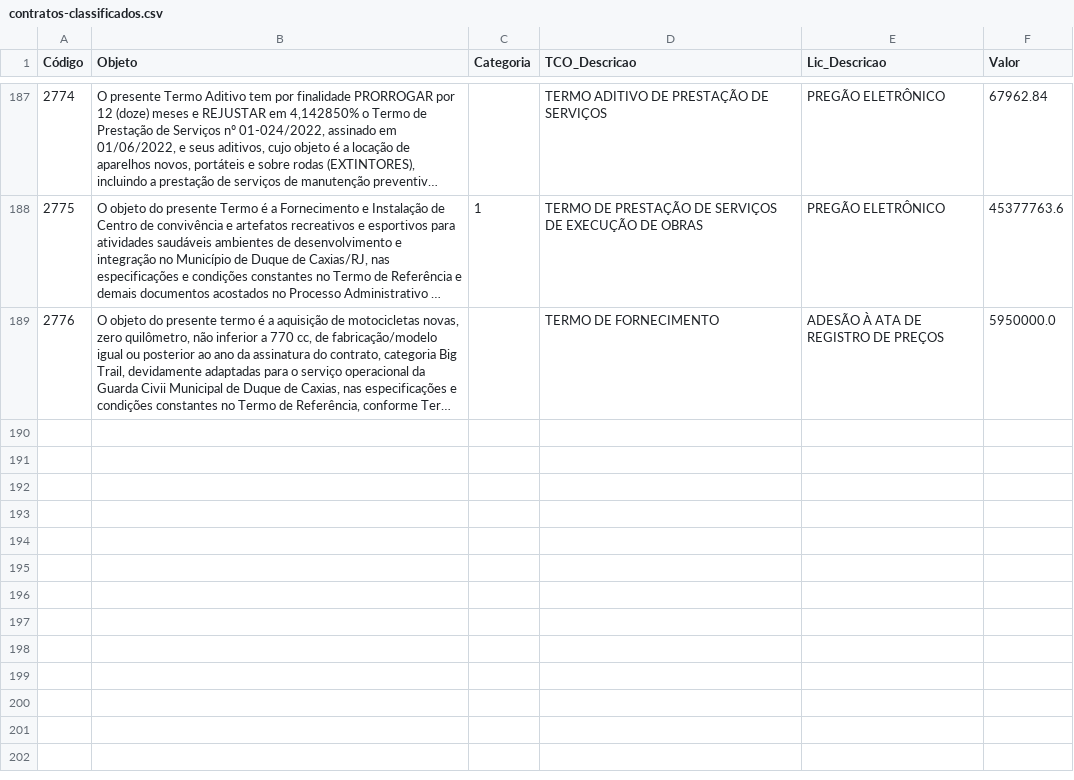
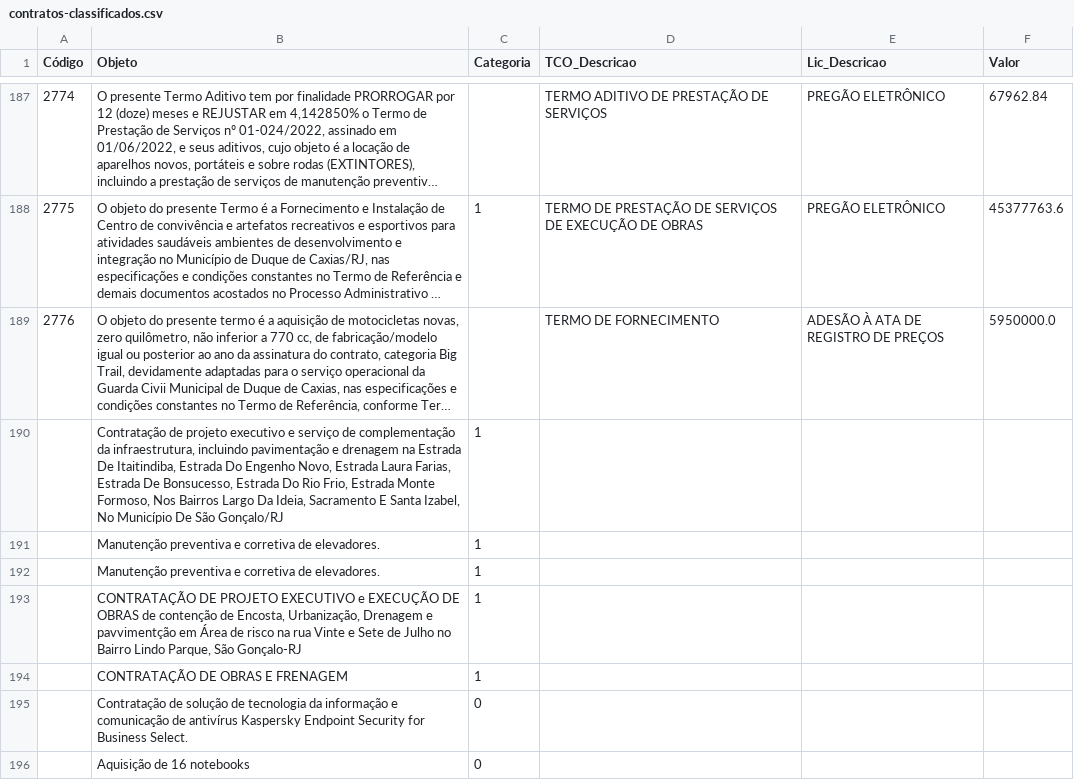
Before and after one commit to Thaysmh/FiscalizaIA, a CSV file: ml-service/src/contratos-classificados.csv, drawn as a sheet; only a part is shown, gaps mark what is left out; long unchanged cells end in …; the diff covers the shown part only; the diff names each change by its address in the sheet, - before the commit and + after, or states it on an @@ line.

```diff
--- a/ml-service/src/contratos-classificados.csv
+++ b/ml-service/src/contratos-classificados.csv
+row 190:  | Contratação de projeto executivo e serviço de complementação da infraestrutura, incluindo pavimentação e drenagem na Estrada De Itaitindiba, Estrada Do Engenho Novo, Estrada Laura Farias, Estrada De Bonsucesso, Estrada Do Rio Frio, Estrada Monte Formoso, Nos Bairros Largo Da Ideia, Sacramento E Santa Izabel, No Município De São Gonçalo/RJ | 1
+row 191:  | Manutenção preventiva e corretiva de elevadores. | 1
+row 192:  | Manutenção preventiva e corretiva de elevadores. | 1
+row 193:  | CONTRATAÇÃO DE PROJETO EXECUTIVO e EXECUÇÃO DE OBRAS de contenção de Encosta, Urbanização, Drenagem e pavvimentção em Área de risco na rua Vinte e Sete de Julho no Bairro Lindo Parque, São Gonçalo-RJ | 1
+row 194:  | CONTRATAÇÃO DE OBRAS E FRENAGEM | 1
+row 195:  | Contratação de solução de tecnologia da informação e comunicação de antivírus Kaspersky Endpoint Security for Business Select. | 0
+row 196:  | Aquisição de 16 notebooks | 0
```
Also changed, not shown: 7 added rows and 32 edited cells elsewhere in this file, 3 other files.
